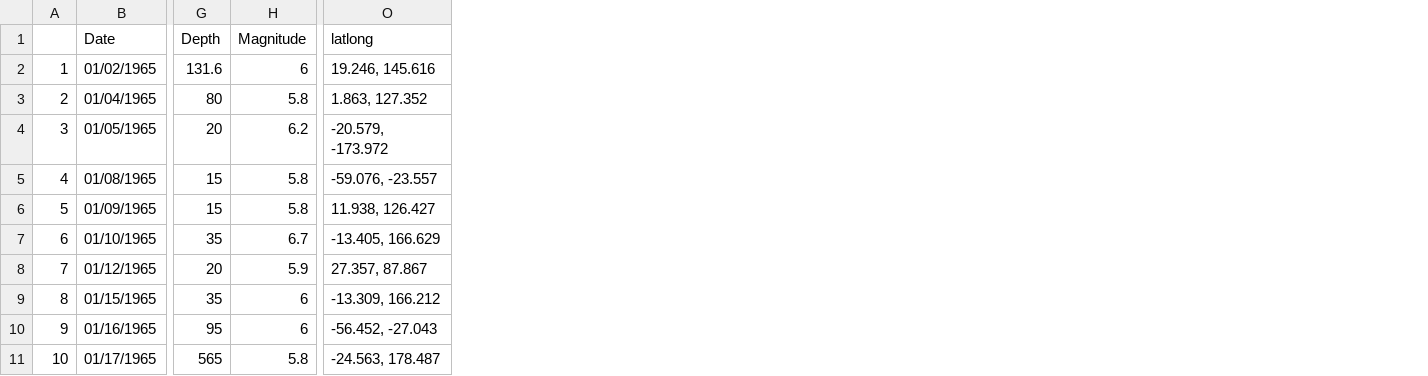
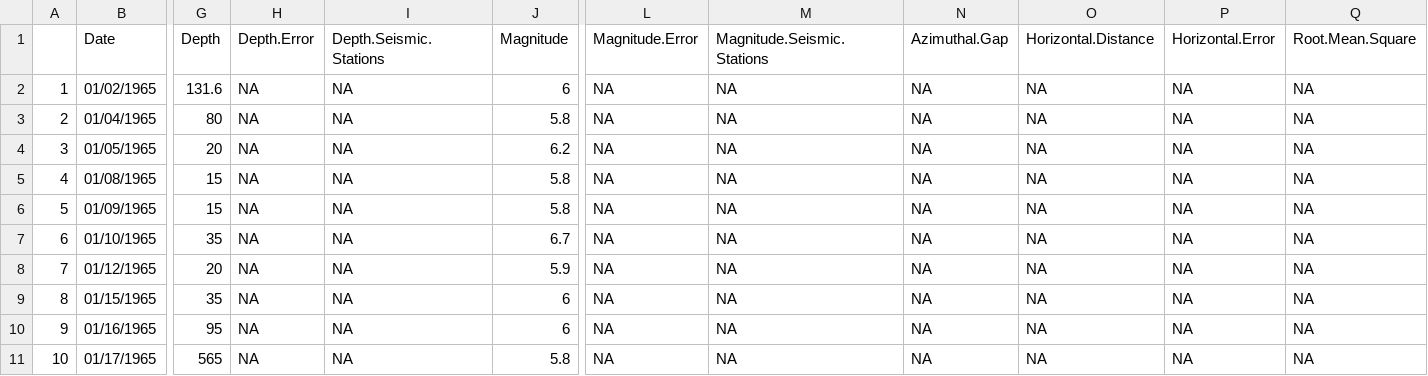
Before and after one commit to ronniebarker23/FIT3179, a CSV file: Homework5/data/sample.csv, drawn as a sheet; only a part is shown, gaps mark what is left out; removed rows and columns are numbered as before the commit, all else as after; the diff names each change by its address in the sheet, - before the commit and + after, or states it on an @@ line.

Commit message:
Add files via upload

```diff
--- a/Homework5/data/sample.csv
+++ b/Homework5/data/sample.csv
+column H (Depth.Error), rows 2-11: all NA
+column I (Depth.Seismic.Stations), rows 2-11: all NA
+column L (Magnitude.Error), rows 2-11: all NA
+column M (Magnitude.Seismic.Stations), rows 2-11: all NA
+column N (Azimuthal.Gap), rows 2-11: all NA
+column O (Horizontal.Distance), rows 2-11: all NA
+column P (Horizontal.Error), rows 2-11: all NA
+column Q (Root.Mean.Square), rows 2-11: all NA
-column O (latlong), rows 2-11: 19.246, 145.616 | 1.863, 127.352 | -20.579, -173.972 | -59.076, -23.557 | 11.938, 126.427 | -13.405, 166.629 | 27.357, 87.867 | -13.309, 166.212 | -56.452, -27.043 | -24.563, 178.487
```
